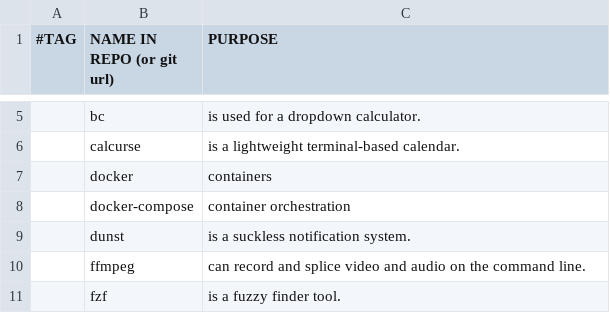
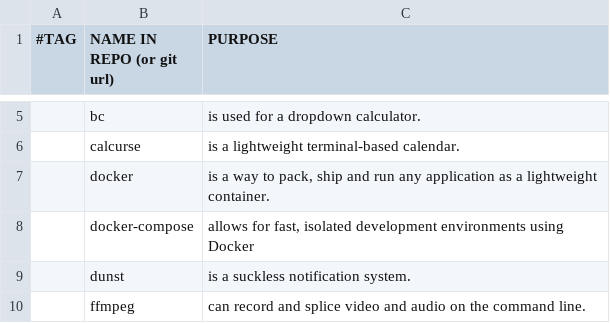
Before and after one commit to rescenic/system-bootstrap, a CSV file: programs.csv, drawn as a sheet; only a part is shown, gaps mark what is left out; the shorter side is filled out with more unchanged rows.

Commit message:
Update programs.csv

```diff
--- a/programs.csv
+++ b/programs.csv
@@ -6,4 +6,4 @@
 ,calcurse,"is a lightweight terminal-based calendar."
-,docker,"containers"
-,docker-compose,"container orchestration"
+,docker,"is a way to pack, ship and run any application as a lightweight container."
+,docker-compose,"allows for fast, isolated development environments using Docker"
 ,dunst,"is a suckless notification system."
```
